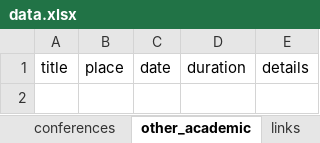
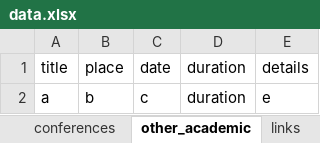
Before and after one commit to Goldmatthew/cv, an Excel workbook: data/data.xlsx, sheet other_academic, drawn as a sheet; values as stored, in another font and other column widths than the file's, no borders; charts and pictures not drawn; the diff names each change by its address in the sheet, - before the commit and + after, or states it on an @@ line.

```diff
--- a/data/data.xlsx (sheet other_academic)
+++ b/data/data.xlsx (sheet other_academic)
+row 2: a | b | c | duration | e
```
Also changed, not shown: charts or pictures, 3 other files.
